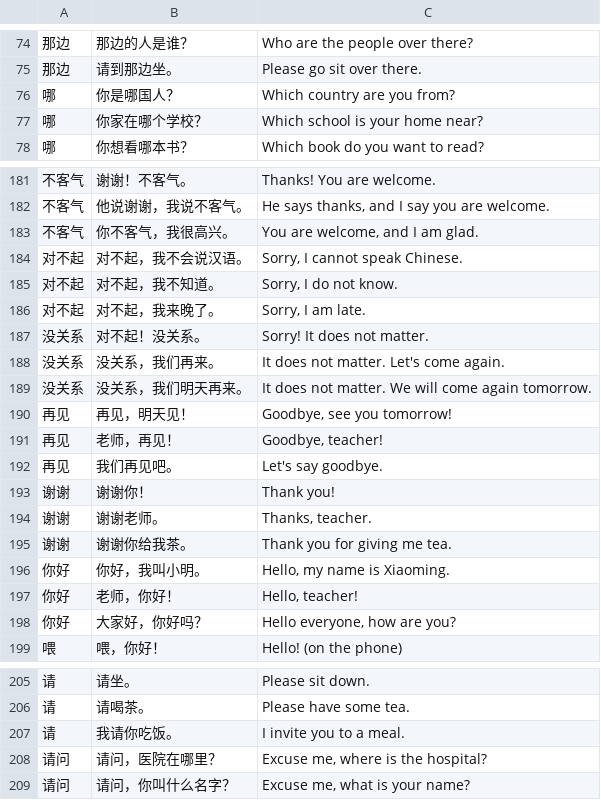
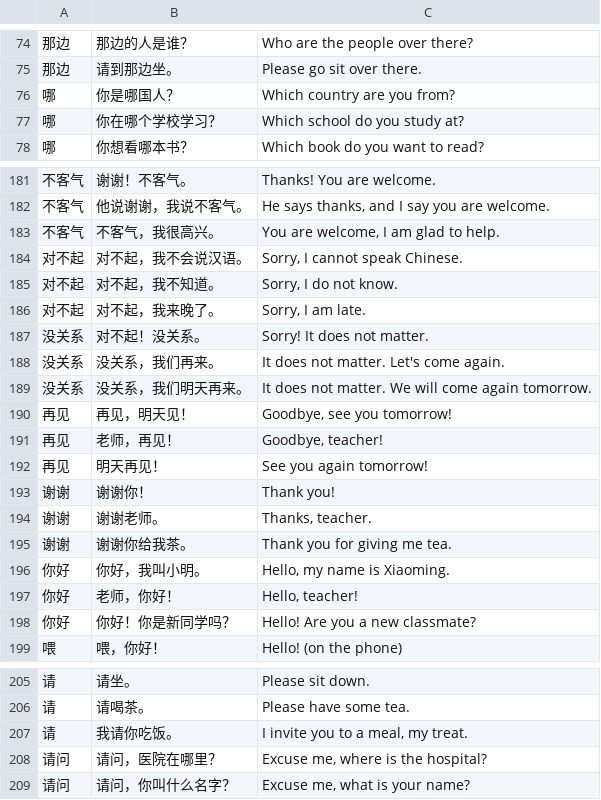
Before and after one commit to alvinyu20/hsk-path, a TSV file: content/examples-2.tsv, drawn as a sheet; only a part is shown, gaps mark what is left out.

```diff
--- a/content/examples-2.tsv
+++ b/content/examples-2.tsv
@@ -76,3 +76,3 @@
 哪	你是哪国人？	Which country are you from?
-哪	你家在哪个学校？	Which school is your home near?
+哪	你在哪个学校学习？	Which school do you study at?
 哪	你想看哪本书？	Which book do you want to read?
@@ -182,3 +182,3 @@
 不客气	他说谢谢，我说不客气。	He says thanks, and I say you are welcome.
-不客气	你不客气，我很高兴。	You are welcome, and I am glad.
+不客气	不客气，我很高兴。	You are welcome, I am glad to help.
 对不起	对不起，我不会说汉语。	Sorry, I cannot speak Chinese.
@@ -191,3 +191,3 @@
 再见	老师，再见！	Goodbye, teacher!
-再见	我们再见吧。	Let's say goodbye.
+再见	明天再见！	See you again tomorrow!
 谢谢	谢谢你！	Thank you!
@@ -197,3 +197,3 @@
 你好	老师，你好！	Hello, teacher!
-你好	大家好，你好吗？	Hello everyone, how are you?
+你好	你好！你是新同学吗？	Hello! Are you a new classmate?
 喂	喂，你好！	Hello! (on the phone)
@@ -206,3 +206,3 @@
 请	请喝茶。	Please have some tea.
-请	我请你吃饭。	I invite you to a meal.
+请	我请你吃饭。	I invite you to a meal, my treat.
 请问	请问，医院在哪里？	Excuse me, where is the hospital?
```
Also changed, not shown: content/ask-a-teacher.tsv, content/examples-1.tsv, 23 other files.
